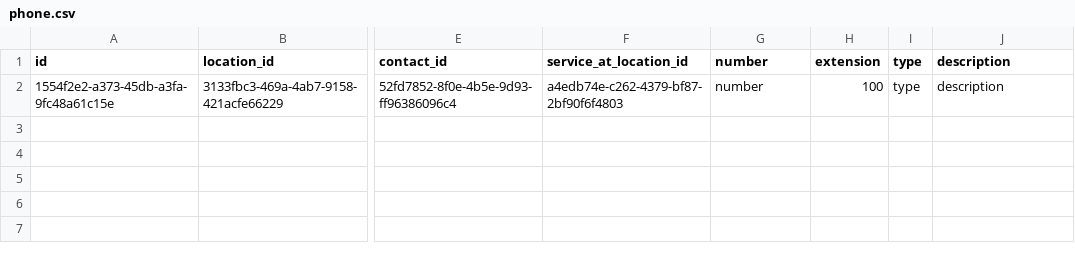
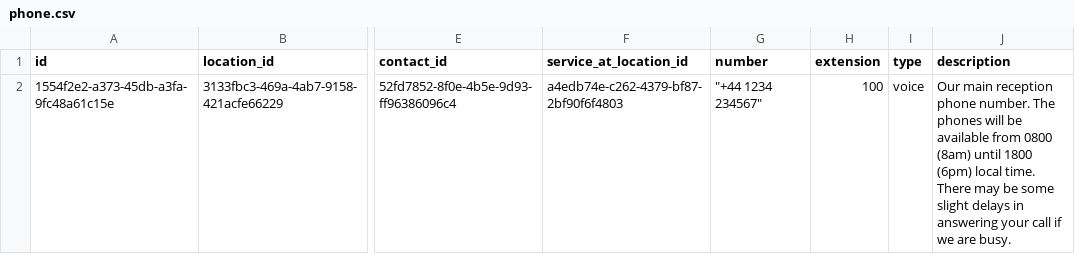
Before and after one commit to openreferral/specification, a CSV file: examples/csv/phone.csv, drawn as a sheet; only a part is shown, gaps mark what is left out; the diff names each change by its address in the sheet, - before the commit and + after, or states it on an @@ line.

```diff
--- a/examples/csv/phone.csv
+++ b/examples/csv/phone.csv
-G2 (number): number
+G2 (number): "+44 1234 234567"
-I2 (type): type
+I2 (type): voice
-J2 (description): description
+J2 (description): Our main reception phone number. The phones will be available from 0800 (8am) until 1800 (6pm) local time. There may be some slight delays in answering your call if we are busy.
```
Also changed, not shown: examples/csv/language.csv, examples/csv/location.csv, 30 other files.
